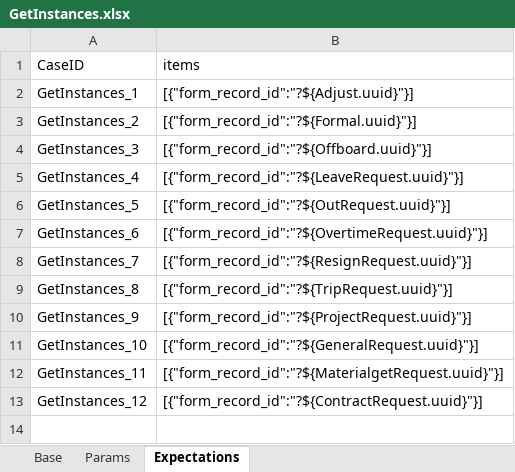
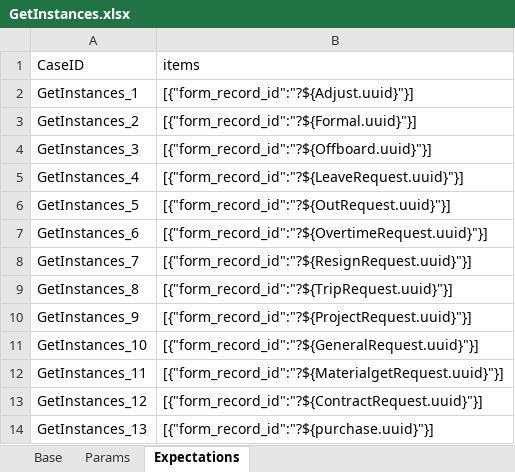
Before and after one commit to GuchenLanyue/QiFeiApi, an Excel workbook: sources/case/GetInstances.xlsx, sheet Expectations, drawn as a sheet; values as stored, in another font and other column widths than the file's, no borders; the diff names each change by its address in the sheet, - before the commit and + after, or states it on an @@ line.

```diff
--- a/sources/case/GetInstances.xlsx (sheet Expectations)
+++ b/sources/case/GetInstances.xlsx (sheet Expectations)
+row 14: GetInstances_13 | [{"form_record_id":"?${purchase.uuid}"}]
```
Also changed, not shown: sheet Params, sources/case/ApprovalTypes.xlsx, sources/case/ResignRequest.xlsx, 5 other files.
